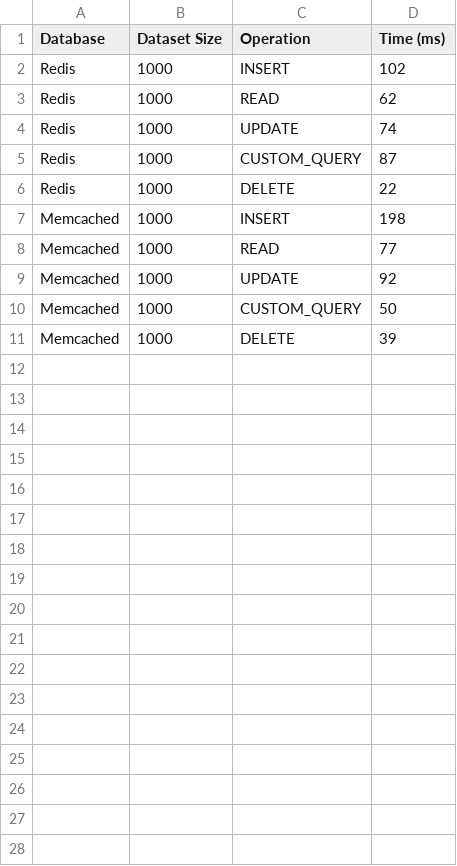
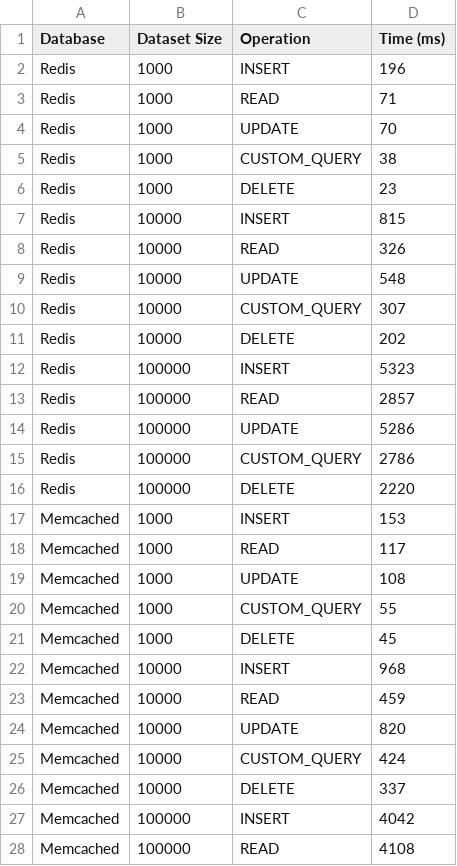
Before and after one commit to ElBaldo1/InMemoryDB-Benchmarking, a CSV file: output/benchmark_results.csv, drawn as a sheet; only a part is shown; the diff covers the shown part only.

```diff
--- a/output/benchmark_results.csv
+++ b/output/benchmark_results.csv
@@ -1,11 +1,28 @@
 Database,Dataset Size,Operation,Time (ms)
-Redis,1000,INSERT,102
-Redis,1000,READ,62
-Redis,1000,UPDATE,74
-Redis,1000,CUSTOM_QUERY,87
-Redis,1000,DELETE,22
-Memcached,1000,INSERT,198
-Memcached,1000,READ,77
-Memcached,1000,UPDATE,92
-Memcached,1000,CUSTOM_QUERY,50
-Memcached,1000,DELETE,39
+Redis,1000,INSERT,196
+Redis,1000,READ,71
+Redis,1000,UPDATE,70
+Redis,1000,CUSTOM_QUERY,38
+Redis,1000,DELETE,23
+Redis,10000,INSERT,815
+Redis,10000,READ,326
+Redis,10000,UPDATE,548
+Redis,10000,CUSTOM_QUERY,307
+Redis,10000,DELETE,202
+Redis,100000,INSERT,5323
+Redis,100000,READ,2857
+Redis,100000,UPDATE,5286
+Redis,100000,CUSTOM_QUERY,2786
+Redis,100000,DELETE,2220
+Memcached,1000,INSERT,153
+Memcached,1000,READ,117
+Memcached,1000,UPDATE,108
+Memcached,1000,CUSTOM_QUERY,55
+Memcached,1000,DELETE,45
+Memcached,10000,INSERT,968
+Memcached,10000,READ,459
+Memcached,10000,UPDATE,820
+Memcached,10000,CUSTOM_QUERY,424
+Memcached,10000,DELETE,337
+Memcached,100000,INSERT,4042
+Memcached,100000,READ,4108
```
Also changed, not shown: 3 added rows elsewhere in this file, 1 other file.
